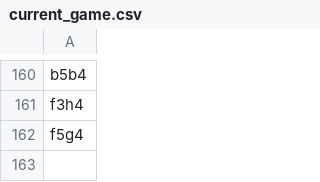
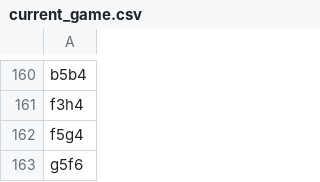
Before and after one commit to TomCasavant/latex-chess, a CSV file: games/current_game.csv, drawn as a sheet; only a part is shown, gaps mark what is left out.

```diff
--- a/games/current_game.csv
+++ b/games/current_game.csv
@@ -162 +162,2 @@ f3h4
 f5g4
+g5f6
```
